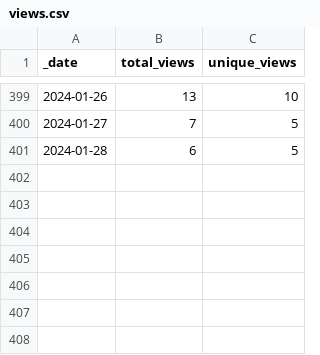
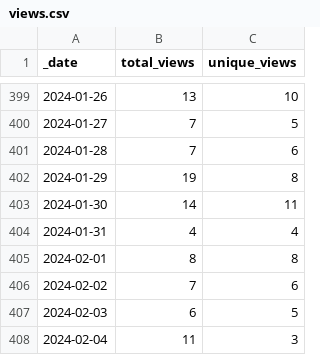
Before and after one commit to Gerschel/sd-web-ui-quickcss, a CSV file: traffic/views.csv, drawn as a sheet; only a part is shown, gaps mark what is left out.

```diff
--- a/traffic/views.csv
+++ b/traffic/views.csv
@@ -400,2 +400,9 @@ _date,total_views,unique_views
 2024-01-27,7,5
-2024-01-28,6,5
+2024-01-28,7,6
+2024-01-29,19,8
+2024-01-30,14,11
+2024-01-31,4,4
+2024-02-01,8,8
+2024-02-02,7,6
+2024-02-03,6,5
+2024-02-04,11,3
```
Also changed, not shown: traffic/clones.csv, 1 other file.
